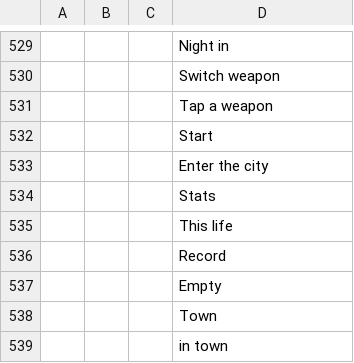
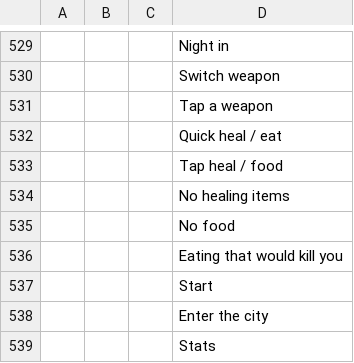
Before and after one commit to devconnecting1/meu-jogo-beta, a CSV file: design/locale/ProjectZ.csv, drawn as a sheet; only a part is shown, gaps mark what is left out; the shorter side is filled out with more unchanged rows; the diff names each change by its address in the sheet, - before the commit and + after, or states it on an @@ line.

```diff
--- a/design/locale/ProjectZ.csv
+++ b/design/locale/ProjectZ.csv
+row 532:  |  |  | Quick heal / eat
+row 533:  |  |  | Tap heal / food
+row 534:  |  |  | No healing items
+row 535:  |  |  | No food
+row 536:  |  |  | Eating that would kill you
```
Also changed, not shown: 25 other files.
